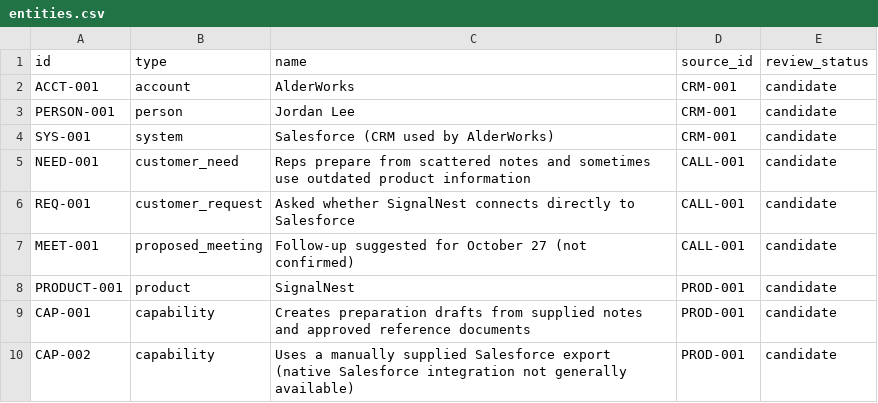
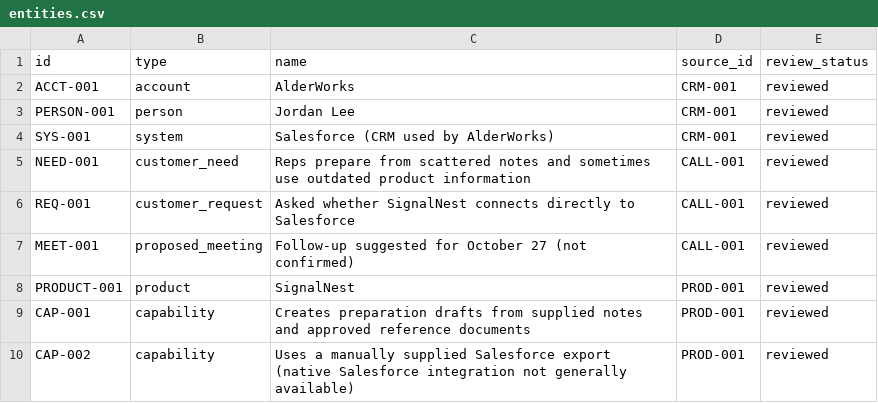
Before and after one commit to scottbennett427-tech/GTM-Brain, a CSV file: knowledge/entities.csv, drawn as a sheet.

```diff
--- a/knowledge/entities.csv
+++ b/knowledge/entities.csv
@@ -1,10 +1,10 @@
 id,type,name,source_id,review_status
-ACCT-001,account,AlderWorks,CRM-001,candidate
-PERSON-001,person,Jordan Lee,CRM-001,candidate
-SYS-001,system,Salesforce (CRM used by AlderWorks),CRM-001,candidate
-NEED-001,customer_need,Reps prepare from scattered notes and sometimes use outdated product information,CALL-001,candidate
-REQ-001,customer_request,Asked whether SignalNest connects directly to Salesforce,CALL-001,candidate
-MEET-001,proposed_meeting,Follow-up suggested for October 27 (not confirmed),CALL-001,candidate
-PRODUCT-001,product,SignalNest,PROD-001,candidate
-CAP-001,capability,Creates preparation drafts from supplied notes and approved reference documents,PROD-001,candidate
-CAP-002,capability,Uses a manually supplied Salesforce export (native Salesforce integration not generally available),PROD-001,candidate
+ACCT-001,account,AlderWorks,CRM-001,reviewed
+PERSON-001,person,Jordan Lee,CRM-001,reviewed
+SYS-001,system,Salesforce (CRM used by AlderWorks),CRM-001,reviewed
+NEED-001,customer_need,Reps prepare from scattered notes and sometimes use outdated product information,CALL-001,reviewed
+REQ-001,customer_request,Asked whether SignalNest connects directly to Salesforce,CALL-001,reviewed
+MEET-001,proposed_meeting,Follow-up suggested for October 27 (not confirmed),CALL-001,reviewed
+PRODUCT-001,product,SignalNest,PROD-001,reviewed
+CAP-001,capability,Creates preparation drafts from supplied notes and approved reference documents,PROD-001,reviewed
+CAP-002,capability,Uses a manually supplied Salesforce export (native Salesforce integration not generally available),PROD-001,reviewed
```
Also changed, not shown: knowledge/relationships.csv, 5 other files.
